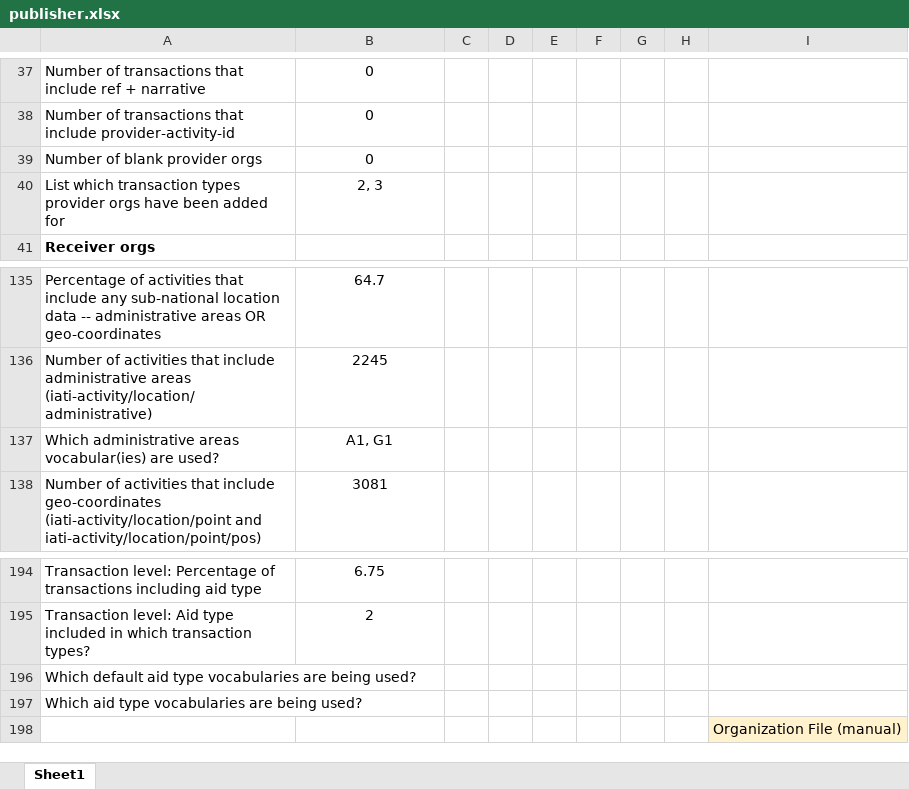
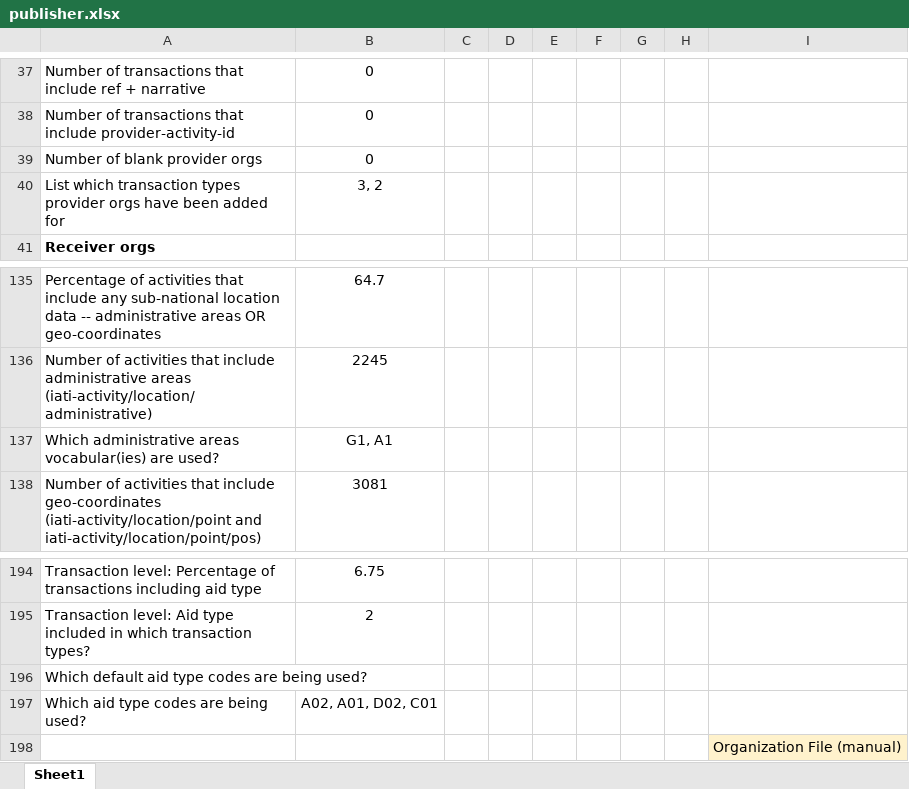
Before and after one commit to akmiller01/how-publishers-publish, an Excel workbook: output/afdb/publisher.xlsx, sheet Sheet1, drawn as a sheet; only a part is shown, gaps mark what is left out; values as stored, in another font and other column widths than the file's, no borders; removed rows and columns are numbered as before the commit, all else as after; the diff names each change by its address in the sheet, - before the commit and + after, or states it on an @@ line.

Commit message:
aid type code

```diff
--- a/output/afdb/publisher.xlsx (sheet Sheet1)
+++ b/output/afdb/publisher.xlsx (sheet Sheet1)
-B40: 2, 3
+B40: 3, 2
-B137: A1, G1
+B137: G1, A1
-A196: …aid type vocabularies are being…
+A196: …aid type codes are being…
-row 197: Which aid type vocabularies are being used?
+row 197: Which aid type codes are being used? | A02, A01, D02, C01
```
Also changed, not shown: template.xlsx, 1 other file.
